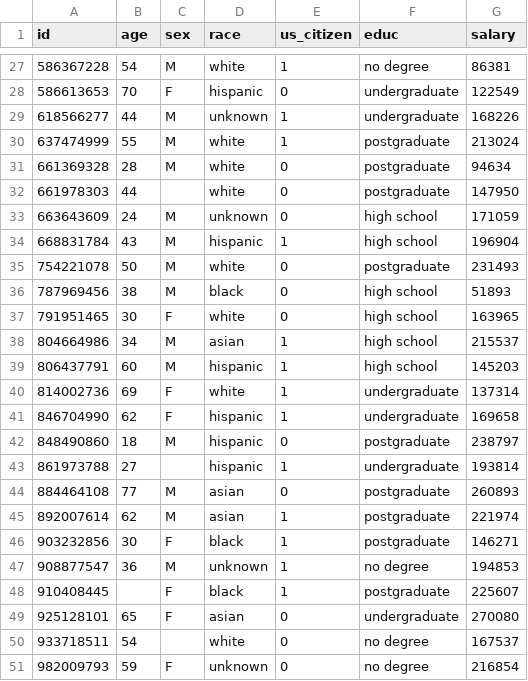
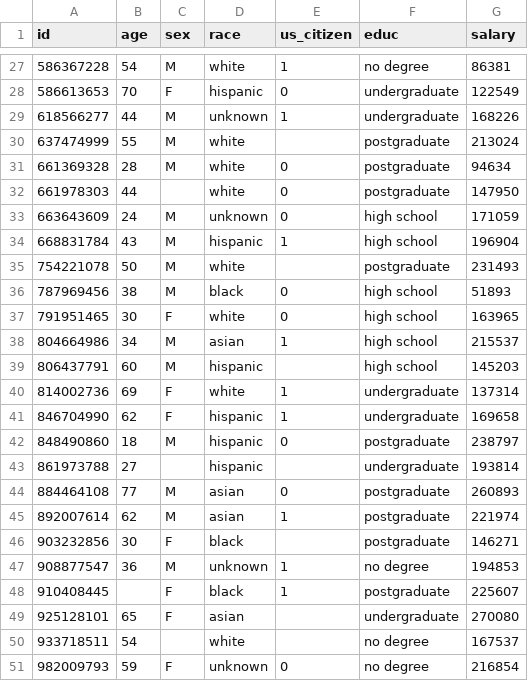
Before and after one commit to gaborhor/TADPREP, a CSV file: data/sample_data_longlean.csv, drawn as a sheet; only a part is shown, gaps mark what is left out; the diff covers the shown part only.

```diff
--- a/data/sample_data_longlean.csv
+++ b/data/sample_data_longlean.csv
@@ -29,3 +29,3 @@ id,age,sex,race,us_citizen,educ,salary
 618566277,44,M,unknown,1,undergraduate,168226
-637474999,55,M,white,1,postgraduate,213024
+637474999,55,M,white,,postgraduate,213024
 661369328,28,M,white,0,postgraduate,94634
@@ -34,3 +34,3 @@ id,age,sex,race,us_citizen,educ,salary
 668831784,43,M,hispanic,1,high school,196904
-754221078,50,M,white,0,postgraduate,231493
+754221078,50,M,white,,postgraduate,231493
 787969456,38,M,black,0,high school,51893
@@ -38,3 +38,3 @@ id,age,sex,race,us_citizen,educ,salary
 804664986,34,M,asian,1,high school,215537
-806437791,60,M,hispanic,1,high school,145203
+806437791,60,M,hispanic,,high school,145203
 814002736,69,F,white,1,undergraduate,137314
@@ -42,10 +42,10 @@ id,age,sex,race,us_citizen,educ,salary
 848490860,18,M,hispanic,0,postgraduate,238797
-861973788,27,,hispanic,1,undergraduate,193814
+861973788,27,,hispanic,,undergraduate,193814
 884464108,77,M,asian,0,postgraduate,260893
 892007614,62,M,asian,1,postgraduate,221974
-903232856,30,F,black,1,postgraduate,146271
+903232856,30,F,black,,postgraduate,146271
 908877547,36,M,unknown,1,no degree,194853
 910408445,,F,black,1,postgraduate,225607
-925128101,65,F,asian,0,undergraduate,270080
-933718511,54,,white,0,no degree,167537
+925128101,65,F,asian,,undergraduate,270080
+933718511,54,,white,,no degree,167537
 982009793,59,F,unknown,0,no degree,216854
```
Also changed, not shown: 7 edited cells elsewhere in this file.
